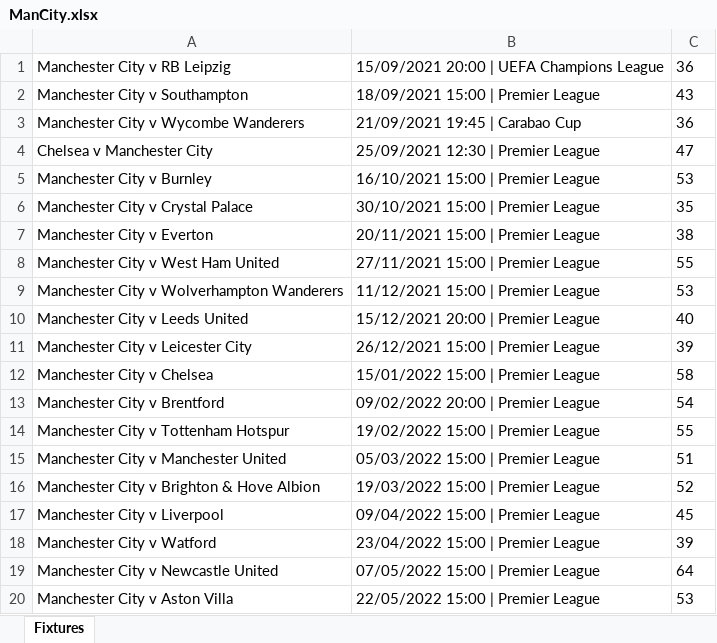
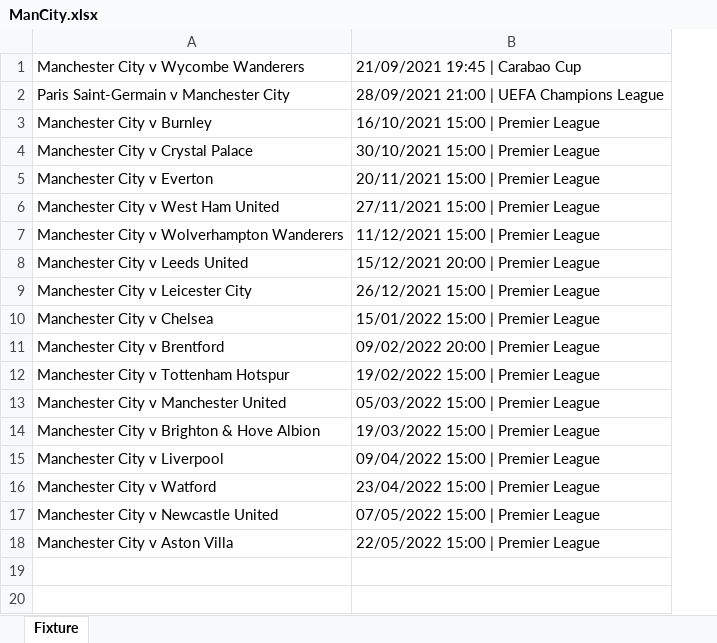
Before and after one commit to CiciovanBogdan/TicketStore, an Excel workbook: fixture/ManCity.xlsx, sheet Fixture, drawn as a sheet; values as stored, in another font and other column widths than the file's, no borders; removed rows and columns are numbered as before the commit, all else as after; the diff names each change by its address in the sheet, - before the commit and + after, or states it on an @@ line.

```diff
--- a/fixture/ManCity.xlsx (sheet Fixture)
+++ b/fixture/ManCity.xlsx (sheet Fixture)
-sheet tab: Fixtures
+sheet tab: Fixture
-column C, row 3: 36; rows 5-20: 53 | 35 | 38 | 55 | 53 | 40 | 39 | 58 | 54 | 55 | 51 | 52 | 45 | 39 | 64 | 53
-row 1: Manchester City v RB Leipzig | 15/09/2021 20:00 | UEFA Champions League | 36
-row 2: Manchester City v Southampton | 18/09/2021 15:00 | Premier League | 43
-row 4: Chelsea v Manchester City | 25/09/2021 12:30 | Premier League | 47
+row 2: Paris Saint-Germain v Manchester City | 28/09/2021 21:00 | UEFA Champions League
```
Also changed, not shown: fixture/Barcelona.xlsx, fixture/ManUnited.xlsx, 50 other files.
